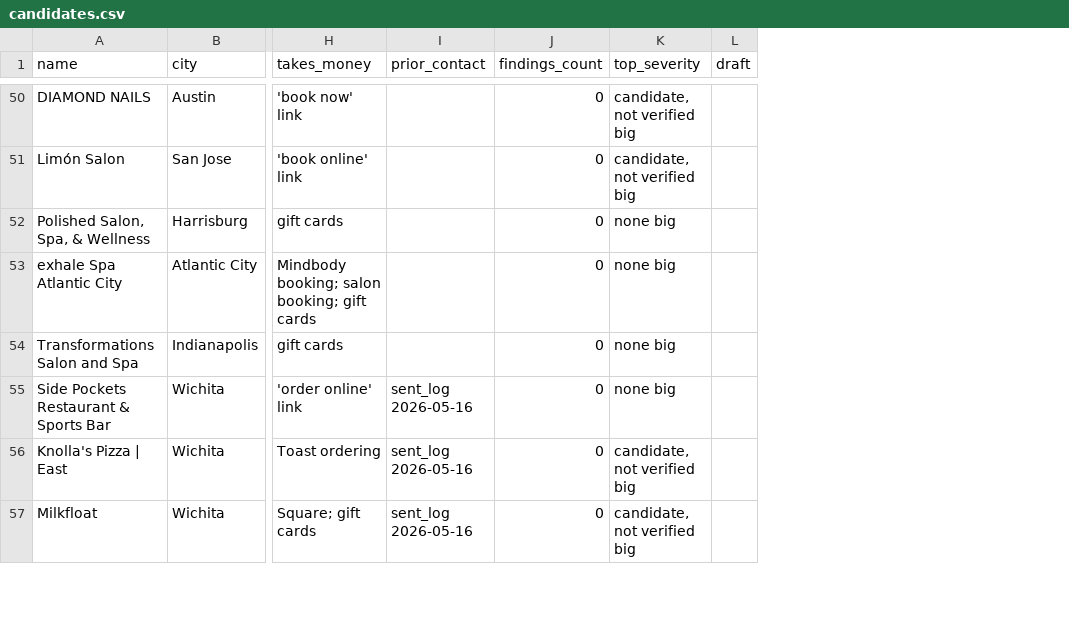
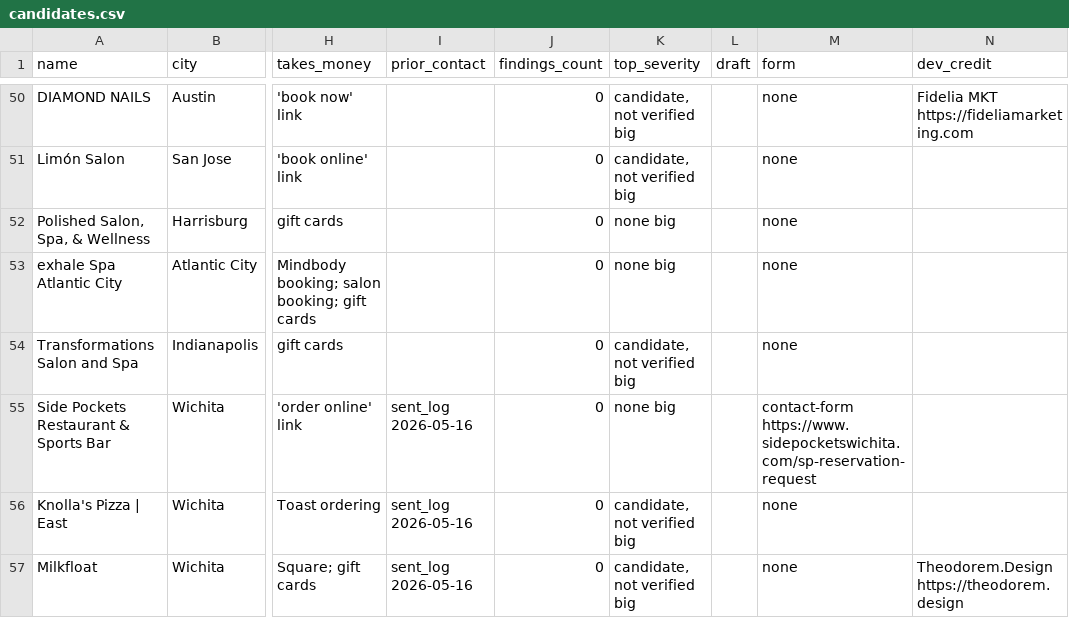
Before and after one commit to 2016judea/ux-gift, a CSV file: candidates.csv, drawn as a sheet; only a part is shown, gaps mark what is left out; the diff covers the shown part only; the diff names each change by its address in the sheet, - before the commit and + after, or states it on an @@ line.

```diff
--- a/candidates.csv
+++ b/candidates.csv
+column M (form), rows 50-57: none | none | none | none | none | contact-form https://www.sidepocketswichita.com/sp-reservation-request | none | none
+column N (dev_credit), rows 50-57: Fidelia MKT https://fideliamarketing.com |  |  |  |  |  |  | Theodorem.Design https://theodorem.design
-K54 (top_severity): none big
+K54 (top_severity): candidate, not verified big
```
Also changed, not shown: 11 edited cells elsewhere in this file, 18 other files.
